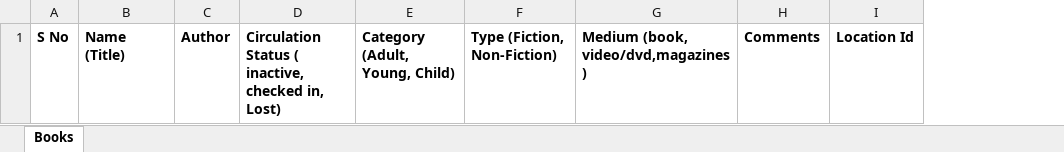
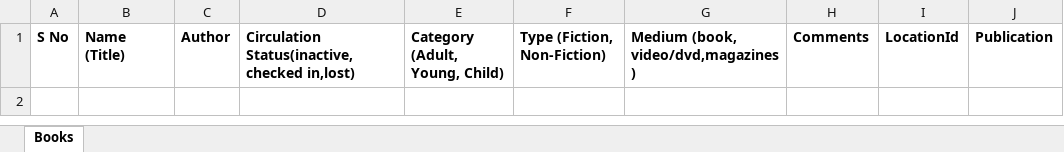
Before and after one commit to karthikeyavecham/opencitylibrary, an Excel workbook: layouts/default/bulkuploadtitles.xlsx, sheet Books, drawn as a sheet; values as stored, in another font and other column widths than the file's, no borders; removed rows and columns are numbered as before the commit, all else as after; the diff names each change by its address in the sheet, - before the commit and + after, or states it on an @@ line.

```diff
--- a/layouts/default/bulkuploadtitles.xlsx (sheet Books)
+++ b/layouts/default/bulkuploadtitles.xlsx (sheet Books)
-column D, row 1: Circulation Status ( inactive, checked in, Lost)
+column D, row 1: Circulation Status(inactive,checked in,lost)
-column I, row 1: Location Id
+column I, row 1: LocationId
+column J, row 1: Publication
```
Also changed, not shown: 16 other files.
